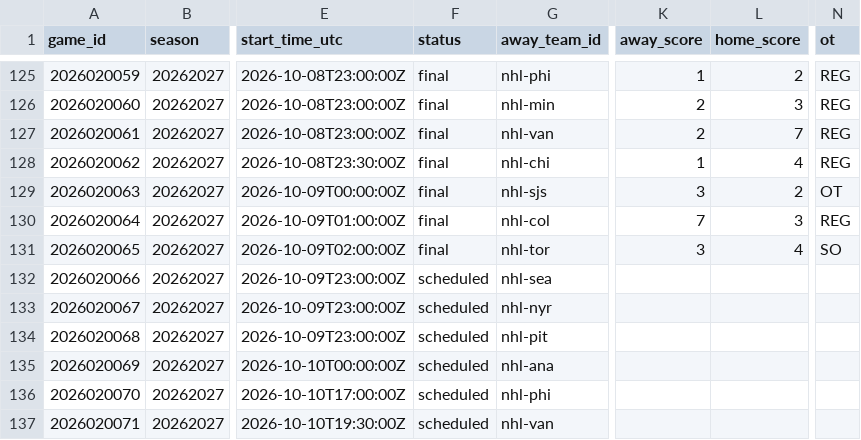
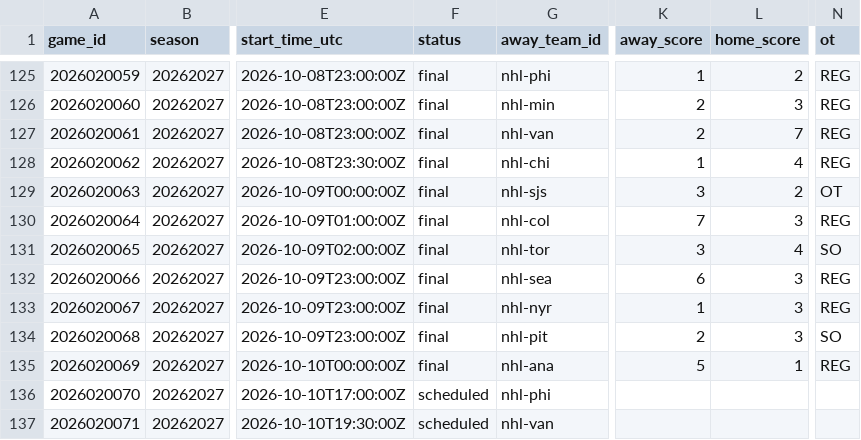
Before and after one commit to jpf5046/basic_betting_model, a CSV file: data/nhl/games_20262027.csv, drawn as a sheet; only a part is shown, gaps mark what is left out; the diff names each change by its address in the sheet, - before the commit and + after, or states it on an @@ line.

```diff
--- a/data/nhl/games_20262027.csv
+++ b/data/nhl/games_20262027.csv
-F132:F135 (status): scheduled
+F132:F135 (status): final
-K132 (away_score): (empty)
+K132 (away_score): 6
-L132:L134 (home_score): (empty)
+L132:L134 (home_score): 3
-N132:N133 (ot): (empty)
+N132:N133 (ot): REG
-K133 (away_score): (empty)
+K133 (away_score): 1
-K134 (away_score): (empty)
+K134 (away_score): 2
-N134 (ot): (empty)
+N134 (ot): SO
-K135 (away_score): (empty)
+K135 (away_score): 5
-L135 (home_score): (empty)
+L135 (home_score): 1
-N135 (ot): (empty)
+N135 (ot): REG
```
Also changed, not shown: data/frames/nhl_20262027.csv, 4 other files.
